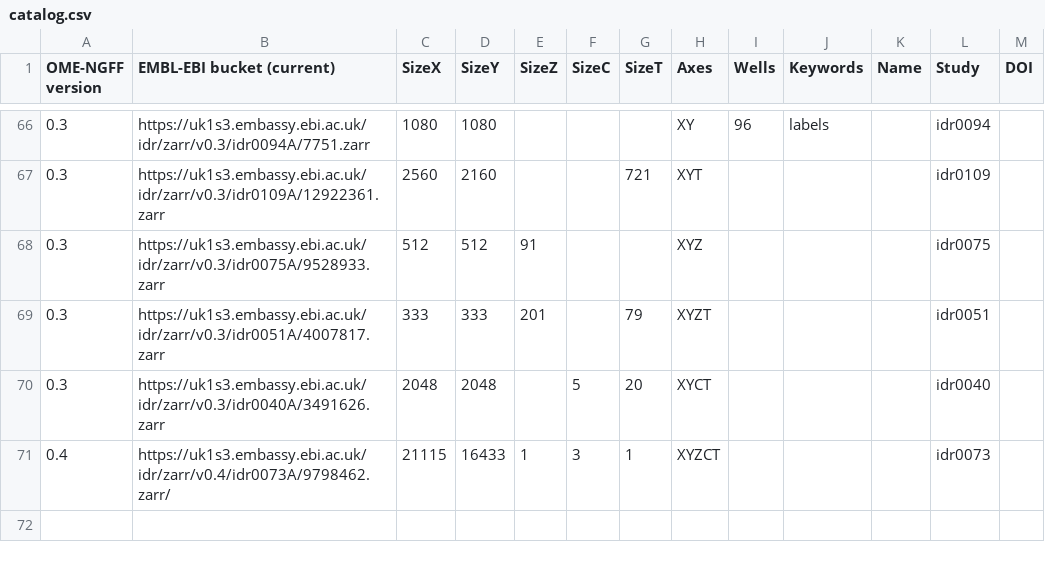
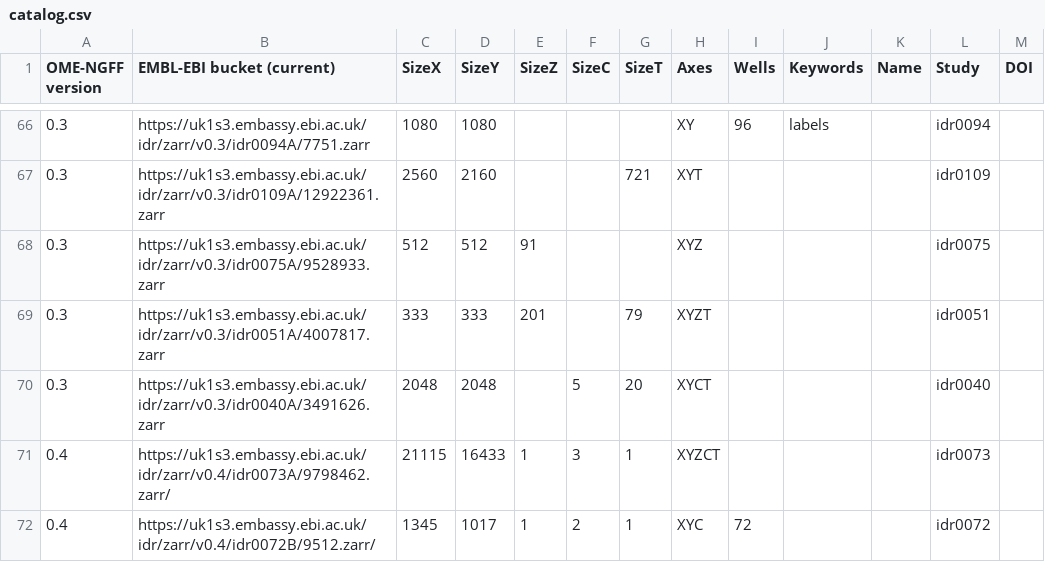
Before and after one commit to will-moore/ome-ngff-samples, a CSV file: catalog.csv, drawn as a sheet; only a part is shown, gaps mark what is left out.

Commit message:
Add represenative 0.4 sample generated from idr0072

```diff
--- a/catalog.csv
+++ b/catalog.csv
@@ -71 +71,2 @@ OME-NGFF version,EMBL-EBI bucket (current),SizeX,SizeY,SizeZ,SizeC,SizeT,Axes,We
 0.4,https://uk1s3.embassy.ebi.ac.uk/idr/zarr/v0.4/idr0073A/9798462.zarr/,21115,16433,1,3,1,XYZCT,,,,idr0073,
+0.4,https://uk1s3.embassy.ebi.ac.uk/idr/zarr/v0.4/idr0072B/9512.zarr/,1345,1017,1,2,1,XYC,72,,,idr0072,
```
